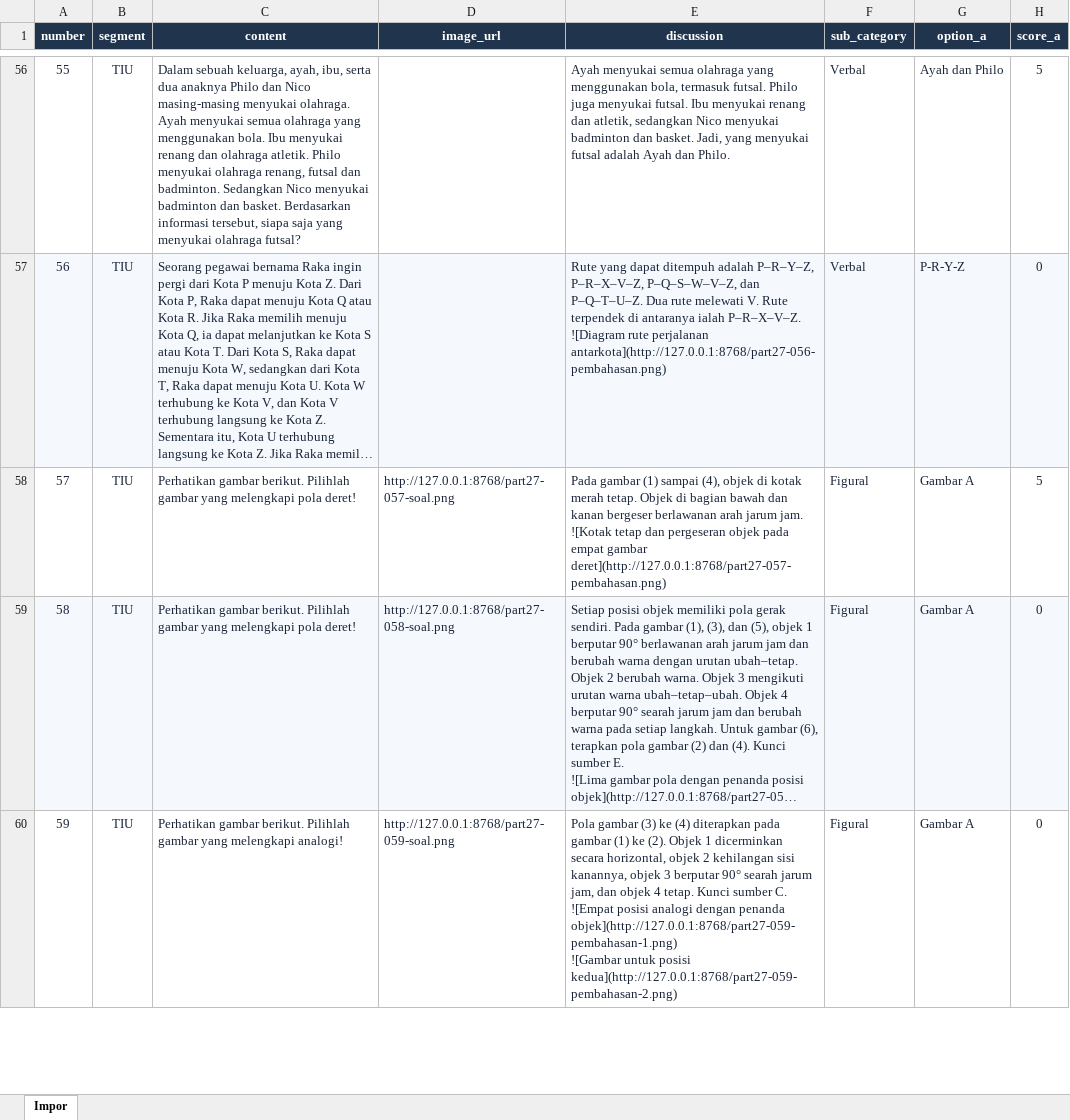
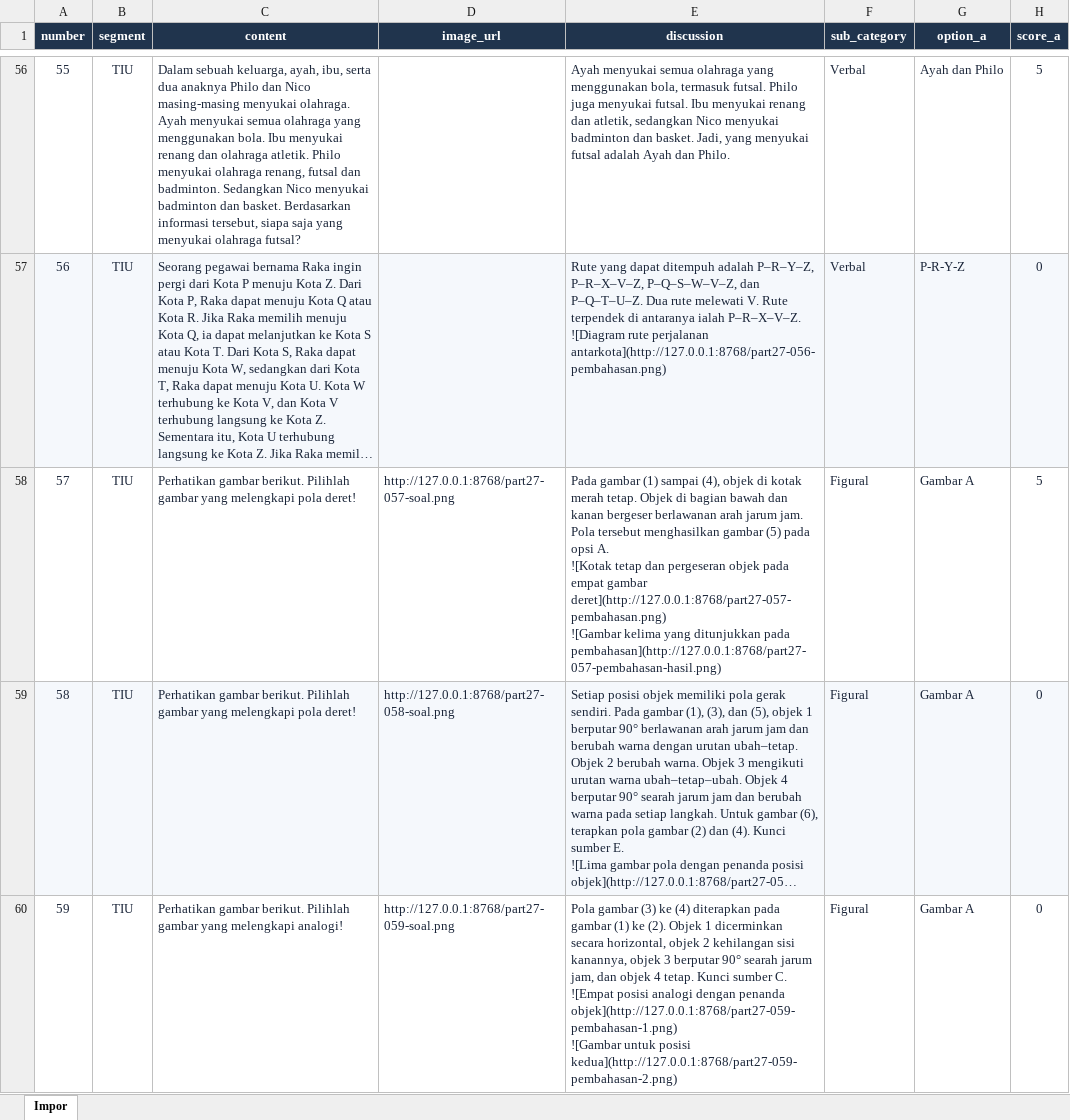
Before and after one commit to WillyHanafi1/Test-CPNS, an Excel workbook: data/Packet 4/outputs/packet4-part27/part27-impor-draft.xlsx, sheet Impor, drawn as a sheet; only a part is shown, gaps mark what is left out; long unchanged cells end in …; values as stored, in another font and other column widths than the file's, no borders; ↵ is a line break in a cell; the diff names each change by its address in the sheet, - before the commit and + after, or states it on an @@ line.

```diff
--- a/data/Packet 4/outputs/packet4-part27/part27-impor-draft.xlsx (sheet Impor)
+++ b/data/Packet 4/outputs/packet4-part27/part27-impor-draft.xlsx (sheet Impor)
-E58 (discussion): …jarum jam. ↵ ![Kotak tetap dan pergeseran objek pada empat gambar deret](http://127.0.0.1:8768/part27-057-pembahasan.png)
+E58 (discussion): …jarum jam. Pola tersebut menghasilkan gambar (5) pada opsi A. ↵ ![Kotak tetap dan pergeseran objek pada empat gambar deret](http://127.0.0.1:8768/part27-057-pembahasan.png) ↵ ![Gambar kelima yang ditunjukkan pada pembahasan](http://127.0.0.1:8768/part27-057-pembahasan-hasil.png)
```
Also changed, not shown: data/Packet 1/outputs/packet1-vol17/vol17-impor-draft.xlsx, data/Packet 2/outputs/packet2-vol18/vol18-impor-draft.xlsx, 10 other files.
